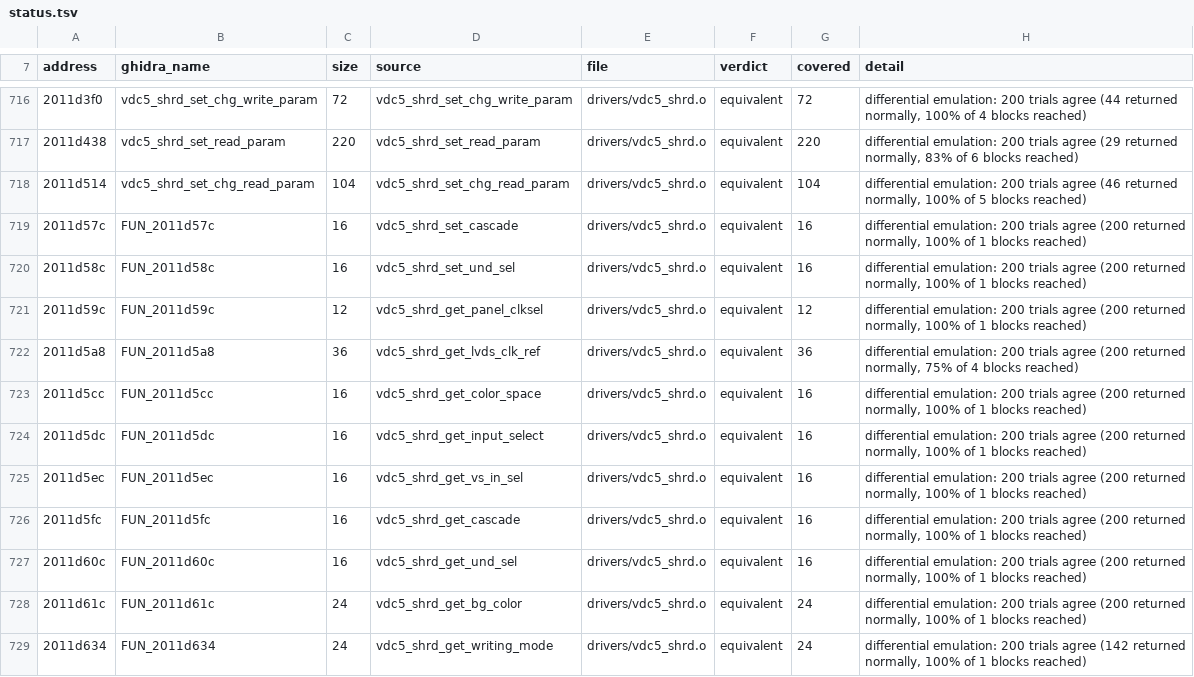
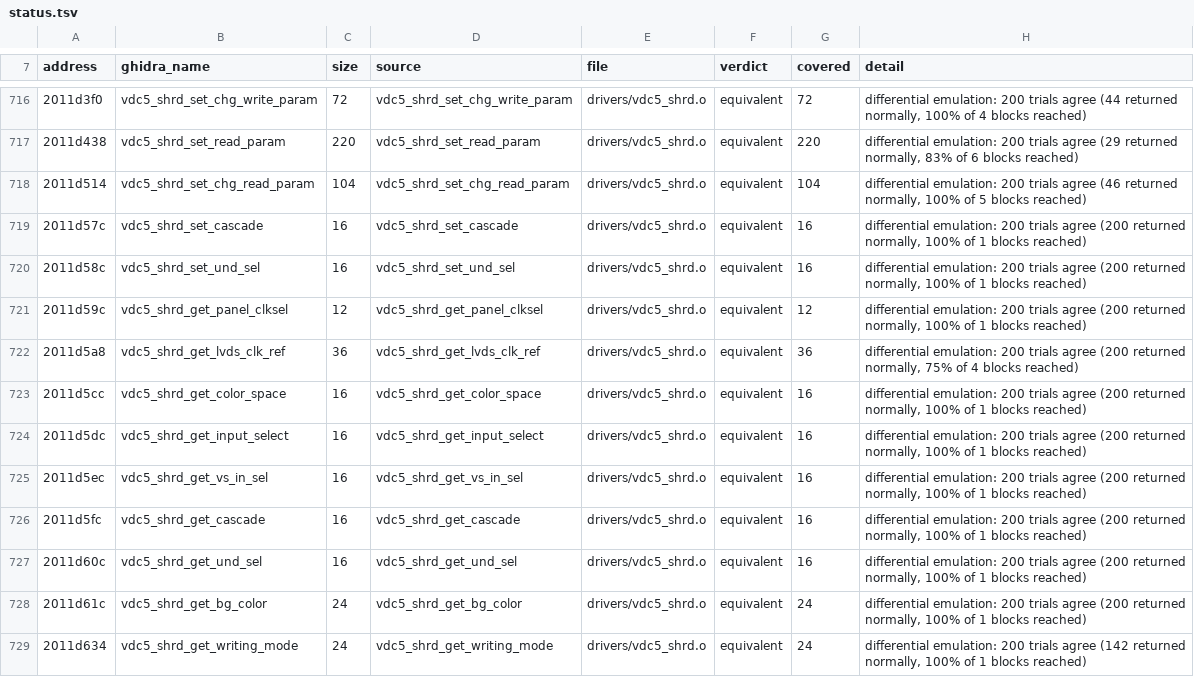
Before and after one commit to Reid-n0rc/FT-710_Firmware, a TSV file: src/display/status.tsv, drawn as a sheet; only a part is shown, gaps mark what is left out; the diff covers the shown part only.

```diff
--- a/src/display/status.tsv
+++ b/src/display/status.tsv
@@ -718,12 +718,12 @@ address	ghidra_name	size	source	file	verdict	covered	detail
 2011d514	vdc5_shrd_set_chg_read_param	104	vdc5_shrd_set_chg_read_param	drivers/vdc5_shrd.o	equivalent	104	differential emulation: 200 trials agree (46 returned normally, 100% of 5 blocks reached)
-2011d57c	FUN_2011d57c	16	vdc5_shrd_set_cascade	drivers/vdc5_shrd.o	equivalent	16	differential emulation: 200 trials agree (200 returned normally, 100% of 1 blocks reached)
-2011d58c	FUN_2011d58c	16	vdc5_shrd_set_und_sel	drivers/vdc5_shrd.o	equivalent	16	differential emulation: 200 trials agree (200 returned normally, 100% of 1 blocks reached)
-2011d59c	FUN_2011d59c	12	vdc5_shrd_get_panel_clksel	drivers/vdc5_shrd.o	equivalent	12	differential emulation: 200 trials agree (200 returned normally, 100% of 1 blocks reached)
-2011d5a8	FUN_2011d5a8	36	vdc5_shrd_get_lvds_clk_ref	drivers/vdc5_shrd.o	equivalent	36	differential emulation: 200 trials agree (200 returned normally, 75% of 4 blocks reached)
-2011d5cc	FUN_2011d5cc	16	vdc5_shrd_get_color_space	drivers/vdc5_shrd.o	equivalent	16	differential emulation: 200 trials agree (200 returned normally, 100% of 1 blocks reached)
-2011d5dc	FUN_2011d5dc	16	vdc5_shrd_get_input_select	drivers/vdc5_shrd.o	equivalent	16	differential emulation: 200 trials agree (200 returned normally, 100% of 1 blocks reached)
-2011d5ec	FUN_2011d5ec	16	vdc5_shrd_get_vs_in_sel	drivers/vdc5_shrd.o	equivalent	16	differential emulation: 200 trials agree (200 returned normally, 100% of 1 blocks reached)
-2011d5fc	FUN_2011d5fc	16	vdc5_shrd_get_cascade	drivers/vdc5_shrd.o	equivalent	16	differential emulation: 200 trials agree (200 returned normally, 100% of 1 blocks reached)
-2011d60c	FUN_2011d60c	16	vdc5_shrd_get_und_sel	drivers/vdc5_shrd.o	equivalent	16	differential emulation: 200 trials agree (200 returned normally, 100% of 1 blocks reached)
-2011d61c	FUN_2011d61c	24	vdc5_shrd_get_bg_color	drivers/vdc5_shrd.o	equivalent	24	differential emulation: 200 trials agree (200 returned normally, 100% of 1 blocks reached)
-2011d634	FUN_2011d634	24	vdc5_shrd_get_writing_mode	drivers/vdc5_shrd.o	equivalent	24	differential emulation: 200 trials agree (142 returned normally, 100% of 1 blocks reached)
+2011d57c	vdc5_shrd_set_cascade	16	vdc5_shrd_set_cascade	drivers/vdc5_shrd.o	equivalent	16	differential emulation: 200 trials agree (200 returned normally, 100% of 1 blocks reached)
+2011d58c	vdc5_shrd_set_und_sel	16	vdc5_shrd_set_und_sel	drivers/vdc5_shrd.o	equivalent	16	differential emulation: 200 trials agree (200 returned normally, 100% of 1 blocks reached)
+2011d59c	vdc5_shrd_get_panel_clksel	12	vdc5_shrd_get_panel_clksel	drivers/vdc5_shrd.o	equivalent	12	differential emulation: 200 trials agree (200 returned normally, 100% of 1 blocks reached)
+2011d5a8	vdc5_shrd_get_lvds_clk_ref	36	vdc5_shrd_get_lvds_clk_ref	drivers/vdc5_shrd.o	equivalent	36	differential emulation: 200 trials agree (200 returned normally, 75% of 4 blocks reached)
+2011d5cc	vdc5_shrd_get_color_space	16	vdc5_shrd_get_color_space	drivers/vdc5_shrd.o	equivalent	16	differential emulation: 200 trials agree (200 returned normally, 100% of 1 blocks reached)
+2011d5dc	vdc5_shrd_get_input_select	16	vdc5_shrd_get_input_select	drivers/vdc5_shrd.o	equivalent	16	differential emulation: 200 trials agree (200 returned normally, 100% of 1 blocks reached)
+2011d5ec	vdc5_shrd_get_vs_in_sel	16	vdc5_shrd_get_vs_in_sel	drivers/vdc5_shrd.o	equivalent	16	differential emulation: 200 trials agree (200 returned normally, 100% of 1 blocks reached)
+2011d5fc	vdc5_shrd_get_cascade	16	vdc5_shrd_get_cascade	drivers/vdc5_shrd.o	equivalent	16	differential emulation: 200 trials agree (200 returned normally, 100% of 1 blocks reached)
+2011d60c	vdc5_shrd_get_und_sel	16	vdc5_shrd_get_und_sel	drivers/vdc5_shrd.o	equivalent	16	differential emulation: 200 trials agree (200 returned normally, 100% of 1 blocks reached)
+2011d61c	vdc5_shrd_get_bg_color	24	vdc5_shrd_get_bg_color	drivers/vdc5_shrd.o	equivalent	24	differential emulation: 200 trials agree (200 returned normally, 100% of 1 blocks reached)
+2011d634	vdc5_shrd_get_writing_mode	24	vdc5_shrd_get_writing_mode	drivers/vdc5_shrd.o	equivalent	24	differential emulation: 200 trials agree (142 returned normally, 100% of 1 blocks reached)
```
Also changed, not shown: 61 edited cells elsewhere in this file, 3 other files.
